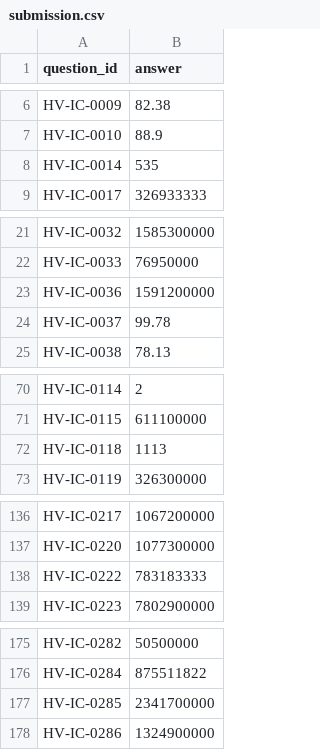
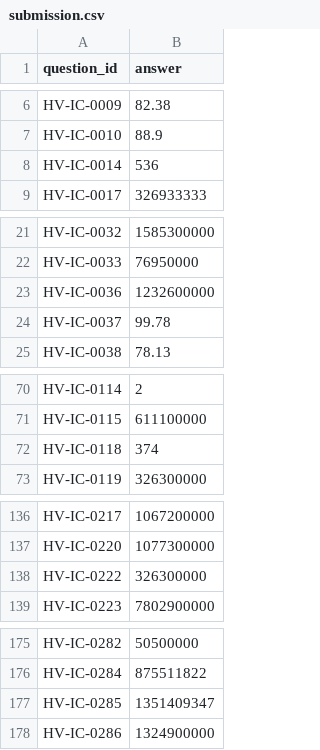
Before and after one commit to vishrutbhushan/BITS-Hackathon-Dataset, a CSV file: adityaDdon/submission.csv, drawn as a sheet; only a part is shown, gaps mark what is left out; the diff covers the shown part only.

```diff
--- a/adityaDdon/submission.csv
+++ b/adityaDdon/submission.csv
@@ -7,3 +7,3 @@ HV-IC-0009,82.38
 HV-IC-0010,88.9
-HV-IC-0014,535
+HV-IC-0014,536
 HV-IC-0017,326933333
@@ -22,3 +22,3 @@ HV-IC-0032,1585300000
 HV-IC-0033,76950000
-HV-IC-0036,1591200000
+HV-IC-0036,1232600000
 HV-IC-0037,99.78
@@ -71,3 +71,3 @@ HV-IC-0114,2
 HV-IC-0115,611100000
-HV-IC-0118,1113
+HV-IC-0118,374
 HV-IC-0119,326300000
@@ -137,3 +137,3 @@ HV-IC-0217,1067200000
 HV-IC-0220,1077300000
-HV-IC-0222,783183333
+HV-IC-0222,326300000
 HV-IC-0223,7802900000
@@ -176,3 +176,3 @@ HV-IC-0282,50500000
 HV-IC-0284,875511822
-HV-IC-0285,2341700000
+HV-IC-0285,1351409347
 HV-IC-0286,1324900000
```
Also changed, not shown: 4 edited cells elsewhere in this file, 4 other files.
